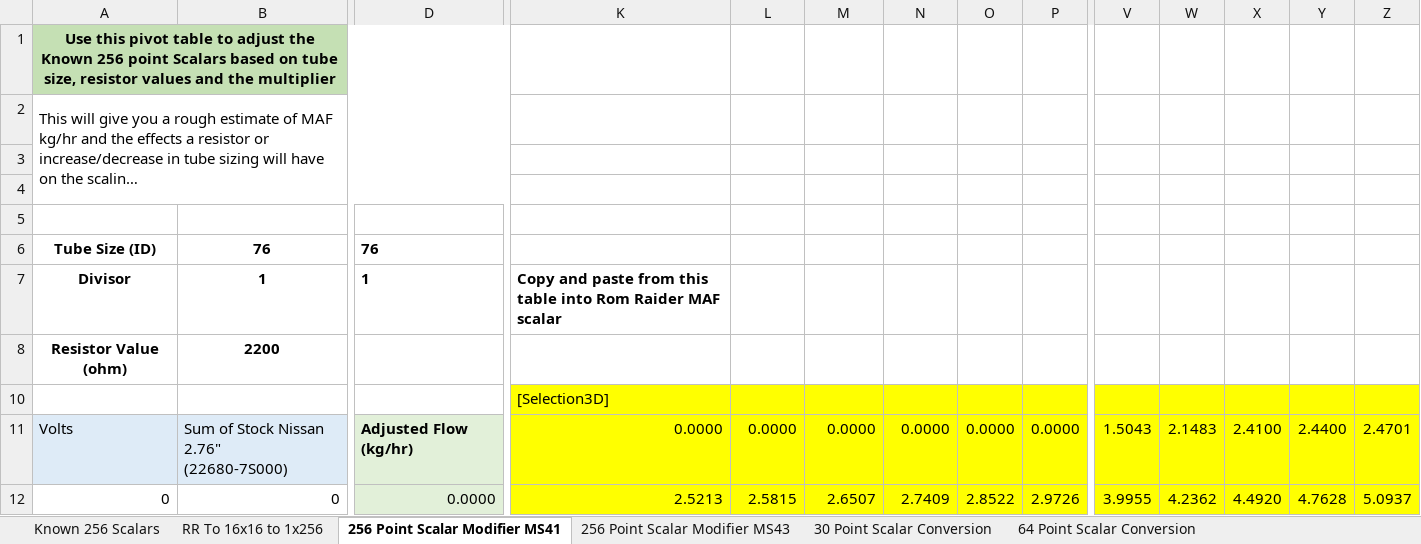
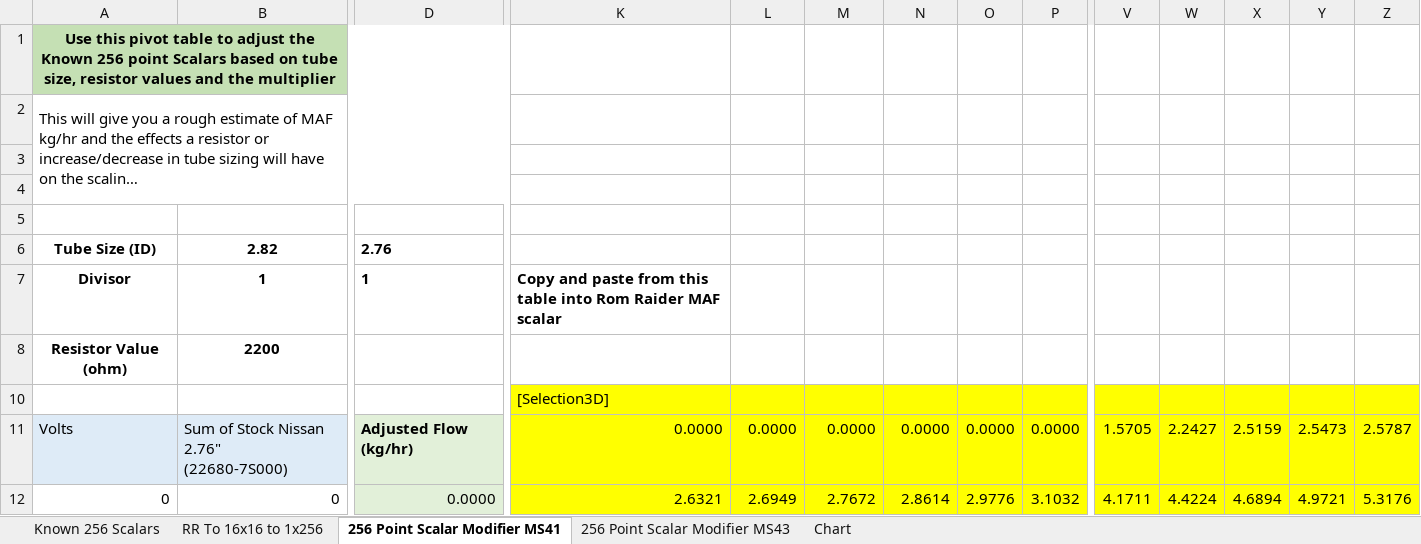
Before and after one commit to ba114/MAF-Scaling, an Excel workbook: MAF Scaling.xlsx, sheet 256 Point Scalar Modifier MS41, drawn as a sheet; only a part is shown, gaps mark what is left out; long unchanged cells end in …; values as stored, in another font and other column widths than the file's, no borders; the diff covers the shown part only; the diff names each change by its address in the sheet, - before the commit and + after, or states it on an @@ line.

```diff
--- a/MAF Scaling.xlsx (sheet 256 Point Scalar Modifier MS41)
+++ b/MAF Scaling.xlsx (sheet 256 Point Scalar Modifier MS41)
@@ sheet tab hidden: 30 Point Scalar Conversion @@
@@ sheet tab hidden: 64 Point Scalar Conversion @@
-B6: 76
+B6: 2.82
-D6: 76
+D6: 2.76
-V11: 1.5043
+V11: 1.5705
-W11: 2.1483
+W11: 2.2427
-X11: 2.4100
+X11: 2.5159
-Y11: 2.4400
+Y11: 2.5473
-Z11: 2.4701
+Z11: 2.5787
-K12: 2.5213
+K12: 2.6321
-L12: 2.5815
+L12: 2.6949
-M12: 2.6507
+M12: 2.7672
-N12: 2.7409
+N12: 2.8614
-O12: 2.8522
+O12: 2.9776
-P12: 2.9726
+P12: 3.1032
-V12: 3.9955
+V12: 4.1711
-W12: 4.2362
+W12: 4.4224
-X12: 4.4920
+X12: 4.6894
-Y12: 4.7628
+Y12: 4.9721
-Z12: 5.0937
+Z12: 5.3176
```
Also changed, not shown: 850 edited cells elsewhere in this sheet, other sheet tabs.
